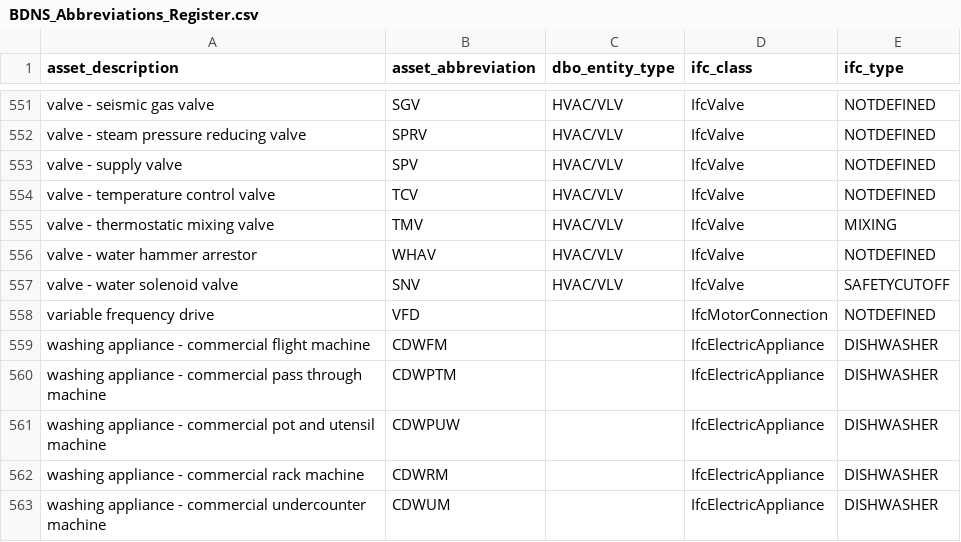
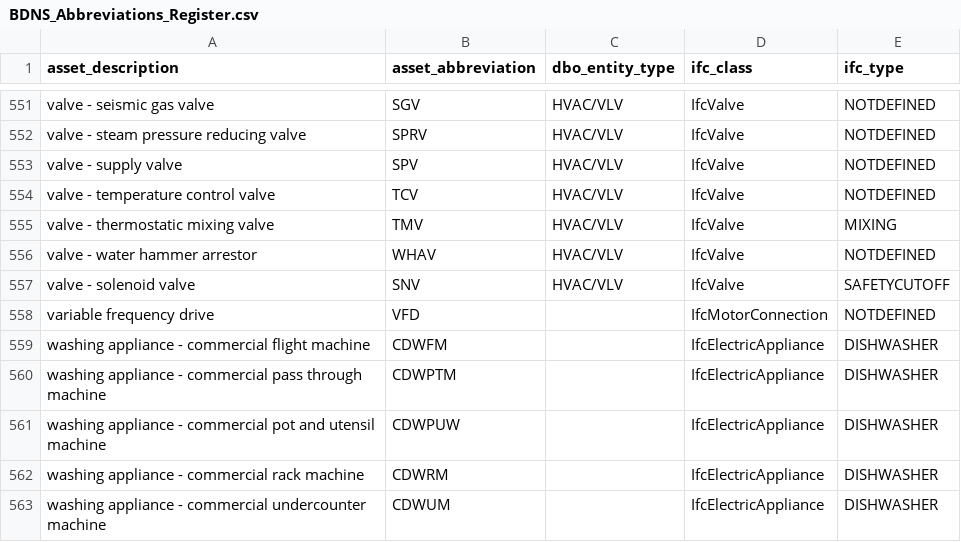
Before and after one commit to theodi/BDNS, a CSV file: BDNS_Abbreviations_Register.csv, drawn as a sheet; only a part is shown, gaps mark what is left out.

Commit message:
Removed "water" from SNV description
Following Issue #148: Removed "water" from Solenoid Valve (SNV) description to allow SNV to be a generic solenoid valve.

```diff
--- a/BDNS_Abbreviations_Register.csv
+++ b/BDNS_Abbreviations_Register.csv
@@ -556,3 +556,3 @@ valve - thermostatic mixing valve,TMV,HVAC/VLV,IfcValve,MIXING
 valve - water hammer arrestor,WHAV,HVAC/VLV,IfcValve,NOTDEFINED
-valve - water solenoid valve,SNV,HVAC/VLV,IfcValve,SAFETYCUTOFF
+valve - solenoid valve,SNV,HVAC/VLV,IfcValve,SAFETYCUTOFF
 variable frequency drive,VFD,,IfcMotorConnection,NOTDEFINED
```
